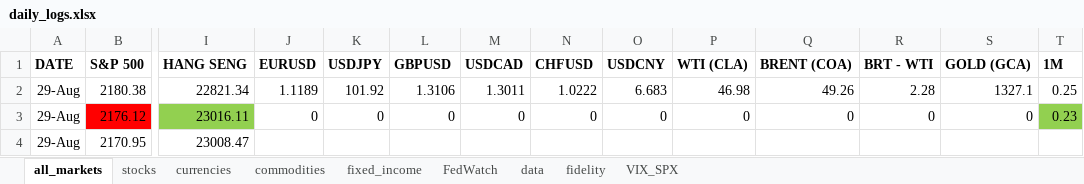
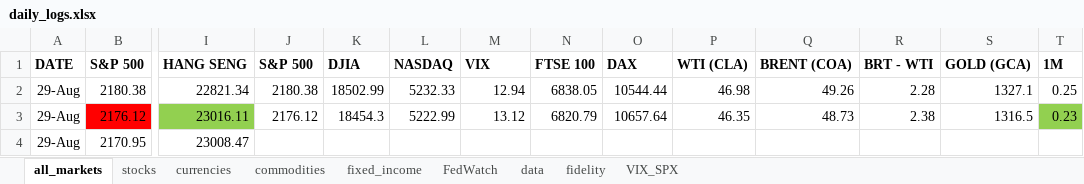
Before and after one commit to johntomczak/market_logs, an Excel workbook: daily_logs.xlsx, sheet all_markets, drawn as a sheet; only a part is shown, gaps mark what is left out; values as stored, in another font and other column widths than the file's, no borders; the diff names each change by its address in the sheet, - before the commit and + after, or states it on an @@ line.

Commit message:
testing git desktop
half-update the market data to 9/9; mainly just for testing

```diff
--- a/daily_logs.xlsx (sheet all_markets)
+++ b/daily_logs.xlsx (sheet all_markets)
-J1: EURUSD
+J1: S&P 500
-K1: USDJPY
+K1: DJIA
-L1: GBPUSD
+L1: NASDAQ
-M1: USDCAD
+M1: VIX
-N1: CHFUSD
+N1: FTSE 100
-O1: USDCNY
+O1: DAX
-J2 (S&P 500): 1.1189
+J2 (S&P 500): 2180.38
-K2 (DJIA): 101.92
+K2 (DJIA): 18502.99
-L2 (NASDAQ): 1.3106
+L2 (NASDAQ): 5232.33
-M2 (VIX): 1.3011
+M2 (VIX): 12.94
-N2 (FTSE 100): 1.0222
+N2 (FTSE 100): 6838.05
-O2 (DAX): 6.683
+O2 (DAX): 10544.44
-J3 (S&P 500): 0
+J3 (S&P 500): 2176.12
-K3 (DJIA): 0
+K3 (DJIA): 18454.3
-L3 (NASDAQ): 0
+L3 (NASDAQ): 5222.99
-M3 (VIX): 0
+M3 (VIX): 13.12
-N3 (FTSE 100): 0
+N3 (FTSE 100): 6820.79
-O3 (DAX): 0
+O3 (DAX): 10657.64
-P3 (WTI (CLA)): 0
+P3 (WTI (CLA)): 46.35
-Q3 (BRENT (COA)): 0
+Q3 (BRENT (COA)): 48.73
-R3 (BRT - WTI): 0
+R3 (BRT - WTI): 2.38
-S3 (GOLD (GCA)): 0
+S3 (GOLD (GCA)): 1316.5
```
Also changed, not shown: sheet currencies, sheet fixed_income, sheet stocks, sheet commodities, formulas that keep their value, charts or pictures.
